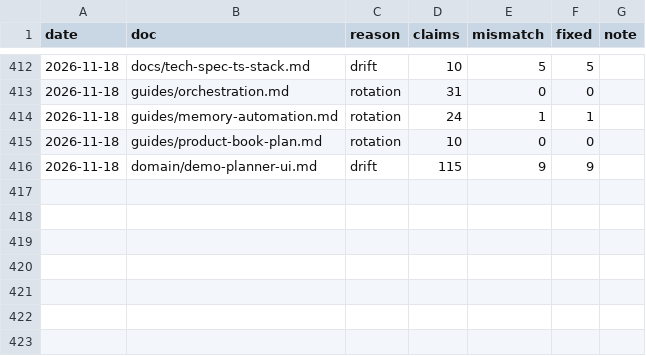
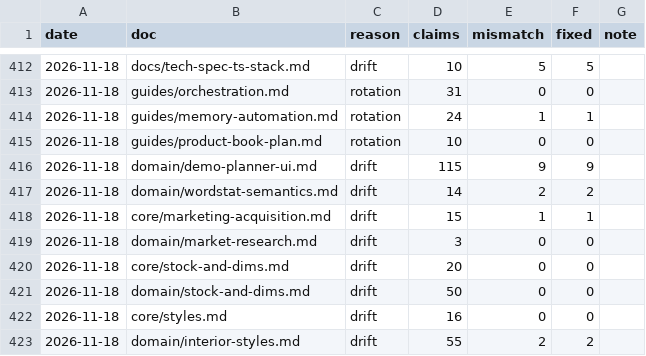
Before and after one commit to igortsk123/remlab, a TSV file: .memory_bank/changelog/verify-log.tsv, drawn as a sheet; only a part is shown, gaps mark what is left out.

```diff
--- a/.memory_bank/changelog/verify-log.tsv
+++ b/.memory_bank/changelog/verify-log.tsv
@@ -416 +416,8 @@ date	doc	reason	claims	mismatch	fixed	note
 2026-11-18	domain/demo-planner-ui.md	drift	115	9	9	
+2026-11-18	domain/wordstat-semantics.md	drift	14	2	2	
+2026-11-18	core/marketing-acquisition.md	drift	15	1	1	
+2026-11-18	domain/market-research.md	drift	3	0	0	
+2026-11-18	core/stock-and-dims.md	drift	20	0	0	
+2026-11-18	domain/stock-and-dims.md	drift	50	0	0	
+2026-11-18	core/styles.md	drift	16	0	0	
+2026-11-18	domain/interior-styles.md	drift	55	2	2	
```
Also changed, not shown: 32 other files.
